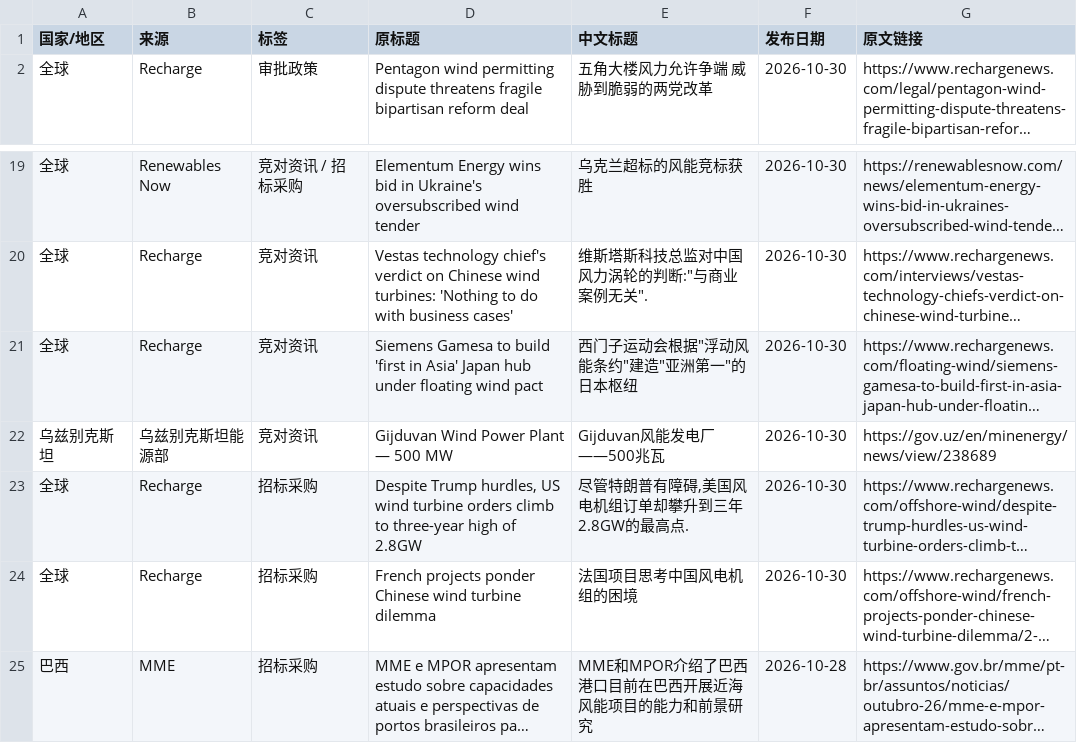
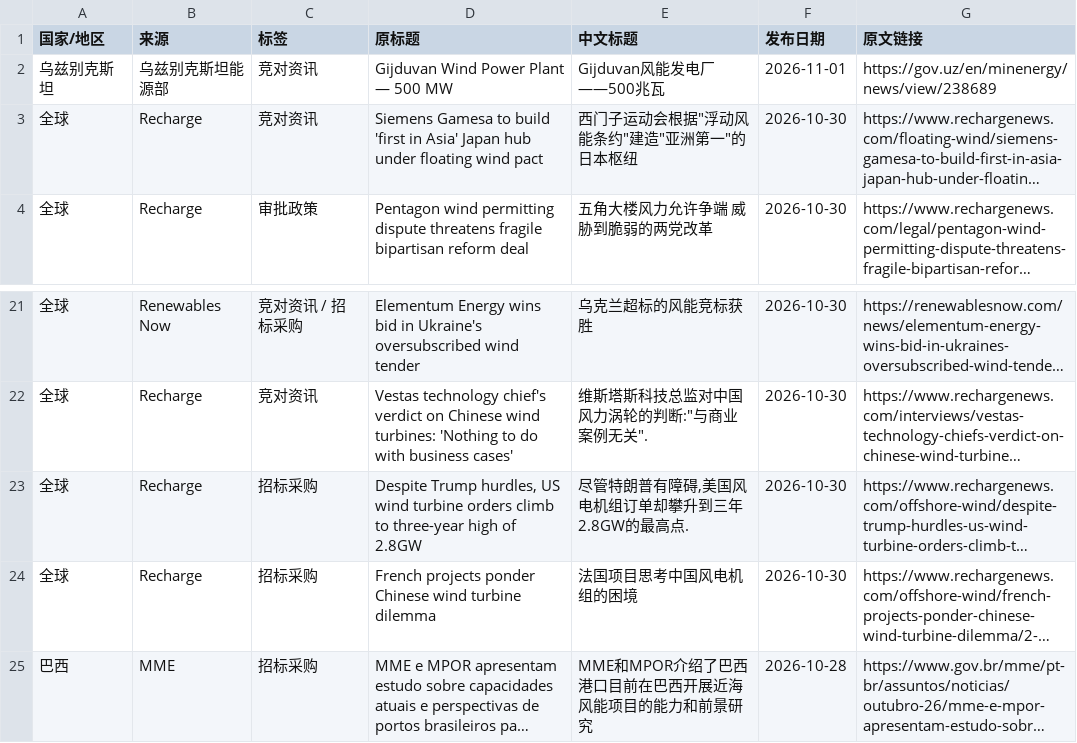
Before and after one commit to fengcy85/wind-policy-monitor-v2, a CSV file: site/data/wind_news.csv, drawn as a sheet; only a part is shown, gaps mark what is left out; long unchanged cells end in …; removed rows and columns are numbered as before the commit, all else as after; the diff names each change by its address in the sheet, - before the commit and + after, or states it on an @@ line.

```diff
--- a/site/data/wind_news.csv
+++ b/site/data/wind_news.csv
+row 2: 乌兹别克斯坦 | 乌兹别克斯坦能源部 | 竞对资讯 | Gijduvan Wind Power Plant — 500 MW | Gijduvan风能发电厂——500兆瓦 | 2026-11-01 | https://gov.uz/en/minenergy/news/view/238689
@@ row 21 moved to row 3: 全球 @@
-row 22: 乌兹别克斯坦 | 乌兹别克斯坦能源部 | 竞对资讯 | Gijduvan Wind Power Plant — 500 MW | Gijduvan风能发电厂——500兆瓦 | 2026-10-30 | https://gov.uz/en/minenergy/news/view/238689
```
Also changed, not shown: site/data/policies.csv, 14 other files.
